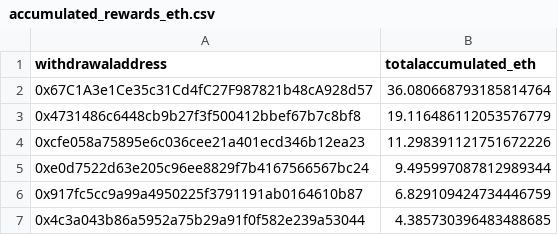
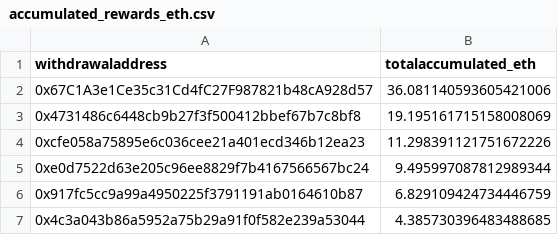
Before and after one commit to dappnode/smooth-scripts, a CSV file: acc-by-withdrawal/results/accumulated_rewards_eth.csv, drawn as a sheet; only a part is shown.

```diff
--- a/acc-by-withdrawal/results/accumulated_rewards_eth.csv
+++ b/acc-by-withdrawal/results/accumulated_rewards_eth.csv
@@ -1,4 +1,4 @@
 withdrawaladdress,totalaccumulated_eth
-0x67C1A3e1Ce35c31Cd4fC27F987821b48cA928d57,36.080668793185814764
-0x4731486c6448cb9b27f3f500412bbef67b7c8bf8,19.116486112053576779
+0x67C1A3e1Ce35c31Cd4fC27F987821b48cA928d57,36.081140593605421006
+0x4731486c6448cb9b27f3f500412bbef67b7c8bf8,19.195161715158008069
 0xcfe058a75895e6c036cee21a401ecd346b12ea23,11.298391121751672226
```
Also changed, not shown: 1 other file.
